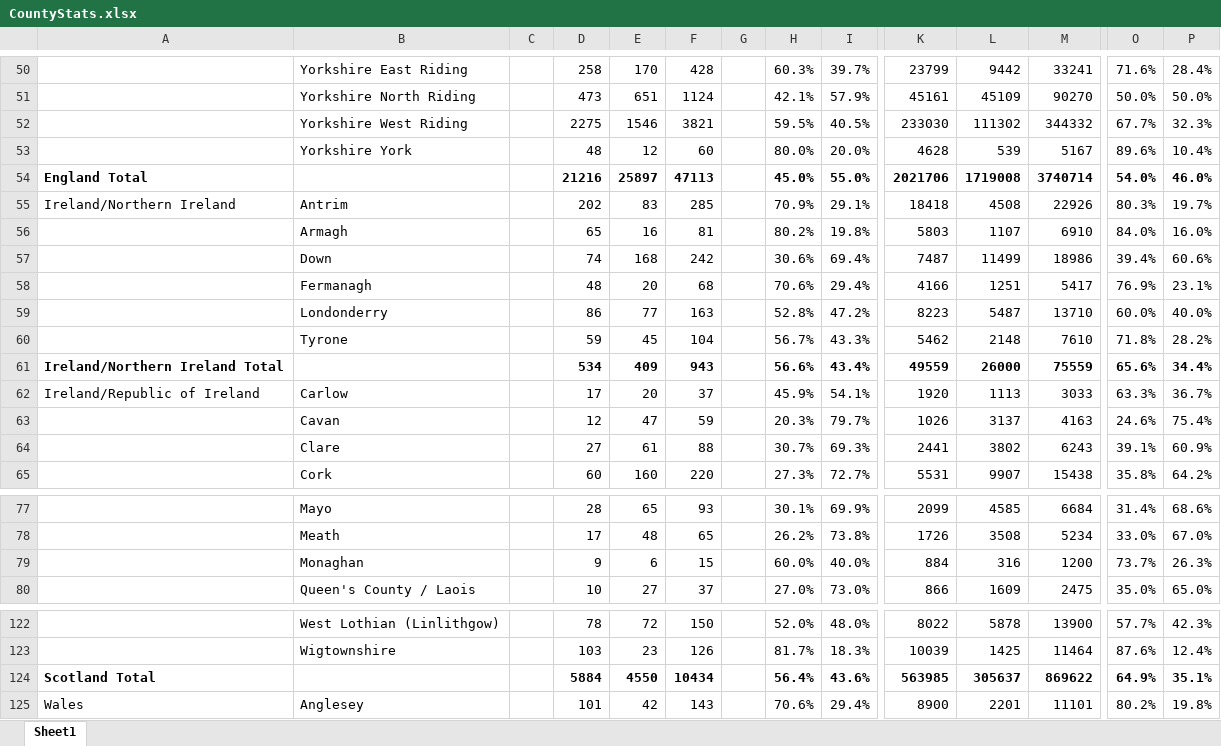
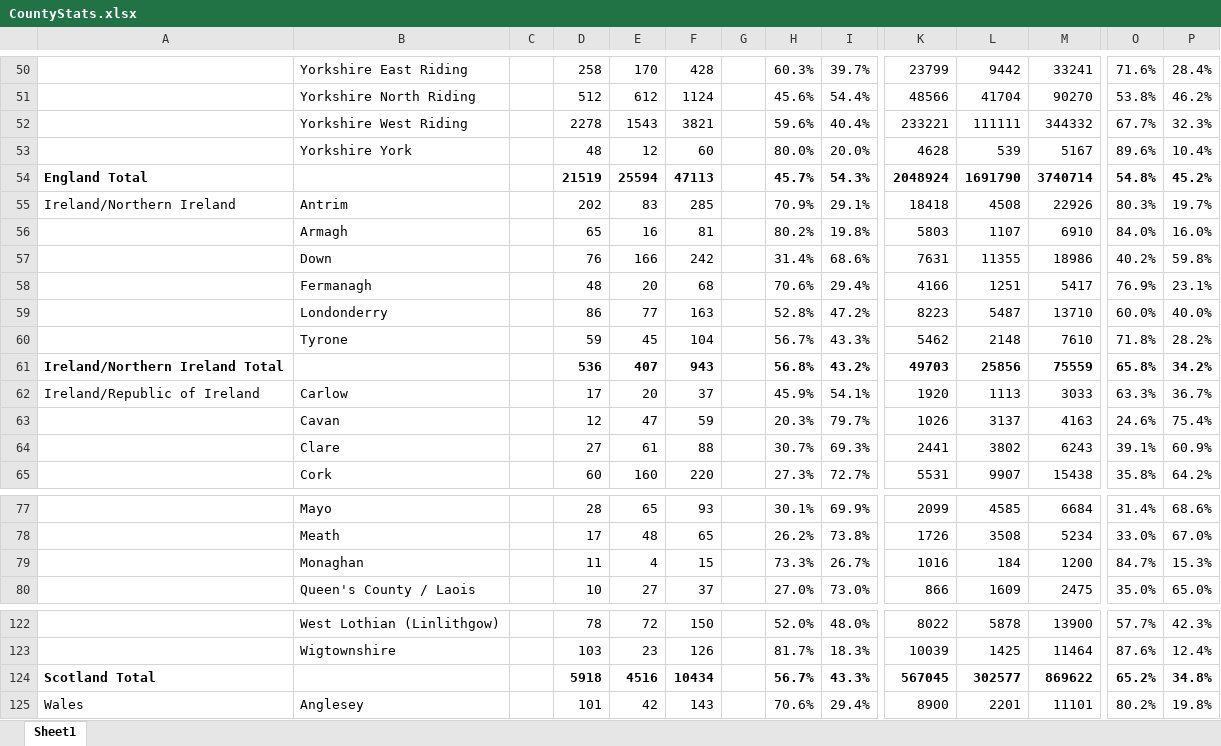
Before and after one commit to rjmeats/BritishRainfall, an Excel workbook: Locations/CountyStats.xlsx, sheet Sheet1, drawn as a sheet; only a part is shown, gaps mark what is left out; values as stored, in another font and other column widths than the file's, no borders; removed rows and columns are numbered as before the commit, all else as after; rows hold the shown columns only; the diff covers the shown part only; the diff names each change by its address in the sheet, - before the commit and + after, or states it on an @@ line.

```diff
--- a/Locations/CountyStats.xlsx (sheet Sheet1)
+++ b/Locations/CountyStats.xlsx (sheet Sheet1)
-D51: 473
+D51: 512
-E51: 651
+E51: 612
-H51: 42.1%
+H51: 45.6%
-I51: 57.9%
+I51: 54.4%
-K51: 45161
+K51: 48566
-L51: 45109
+L51: 41704
-O51: 50.0%
+O51: 53.8%
-P51: 50.0%
+P51: 46.2%
-D52: 2275
+D52: 2278
-E52: 1546
+E52: 1543
-H52: 59.5%
+H52: 59.6%
-I52: 40.5%
+I52: 40.4%
-K52: 233030
+K52: 233221
-L52: 111302
+L52: 111111
-row 54: England Total |  |  | 21216 | 25897 | 47113 |  | 45.0% | 55.0% | 2021706 | 1719008 | 3740714 | 54.0% | 46.0%
+row 54: England Total |  |  | 21519 | 25594 | 47113 |  | 45.7% | 54.3% | 2048924 | 1691790 | 3740714 | 54.8% | 45.2%
-D57: 74
+D57: 76
-E57: 168
+E57: 166
-H57: 30.6%
+H57: 31.4%
-I57: 69.4%
+I57: 68.6%
-K57: 7487
+K57: 7631
-L57: 11499
+L57: 11355
-O57: 39.4%
+O57: 40.2%
-P57: 60.6%
+P57: 59.8%
-row 61: Ireland/Northern Ireland Total |  |  | 534 | 409 | 943 |  | 56.6% | 43.4% | 49559 | 26000 | 75559 | 65.6% | 34.4%
+row 61: Ireland/Northern Ireland Total |  |  | 536 | 407 | 943 |  | 56.8% | 43.2% | 49703 | 25856 | 75559 | 65.8% | 34.2%
-D79: 9
+D79: 11
-E79: 6
+E79: 4
-H79: 60.0%
+H79: 73.3%
-I79: 40.0%
+I79: 26.7%
-K79: 884
+K79: 1016
-L79: 316
+L79: 184
-O79: 73.7%
+O79: 84.7%
-P79: 26.3%
+P79: 15.3%
-row 124: Scotland Total |  |  | 5884 | 4550 | 10434 |  | 56.4% | 43.6% | 563985 | 305637 | 869622 | 64.9% | 35.1%
+row 124: Scotland Total |  |  | 5918 | 4516 | 10434 |  | 56.7% | 43.3% | 567045 | 302577 | 869622 | 65.2% | 34.8%
```
Also changed, not shown: 3 added rows, 3 removed rows and 206 edited cells elsewhere in this sheet.
